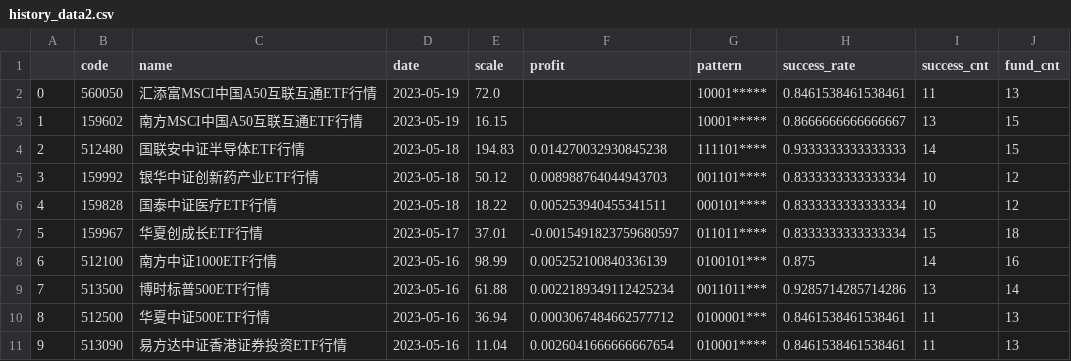
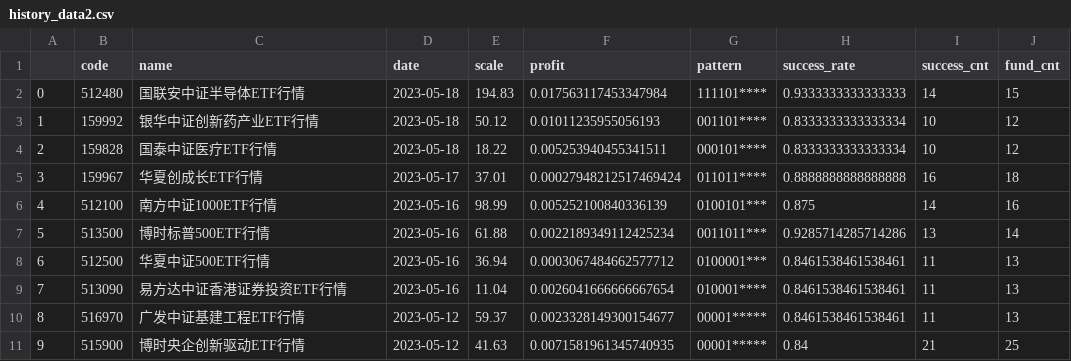
Before and after one commit to zuoxiaolei/qtrade2, a CSV file: data/ads/history_data2.csv, drawn as a sheet; only a part is shown; the shorter side is filled out with more unchanged rows; removed rows and columns are numbered as before the commit, all else as after; the diff names each change by its address in the sheet, - before the commit and + after, or states it on an @@ line.

```diff
--- a/data/ads/history_data2.csv
+++ b/data/ads/history_data2.csv
-row 2: 0 | 560050 | 汇添富MSCI中国A50互联互通ETF行情 | 2023-05-19 | 72.0 |  | 10001***** | 0.8461538461538461 | 11 | 13
-row 3: 1 | 159602 | 南方MSCI中国A50互联互通ETF行情 | 2023-05-19 | 16.15 |  | 10001***** | 0.8666666666666667 | 13 | 15
@@ column A renumbered from row 2 down @@
-F2 (profit): 0.014270032930845238
+F2 (profit): 0.017563117453347984
-F3 (profit): 0.008988764044943703
+F3 (profit): 0.01011235955056193
-F5 (profit): -0.0015491823759680597
+F5 (profit): 0.00027948212517469424
-H5 (success_rate): 0.8333333333333334
+H5 (success_rate): 0.8888888888888888
-I5 (success_cnt): 15
+I5 (success_cnt): 16
```
Also changed, not shown: 1 other file.
